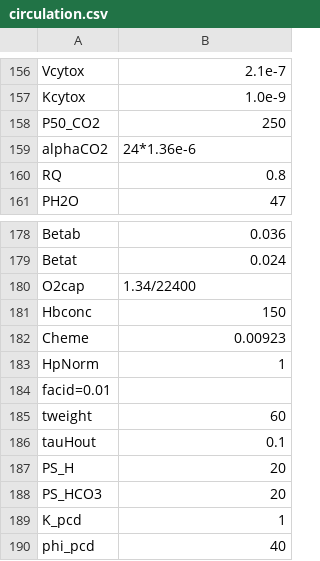
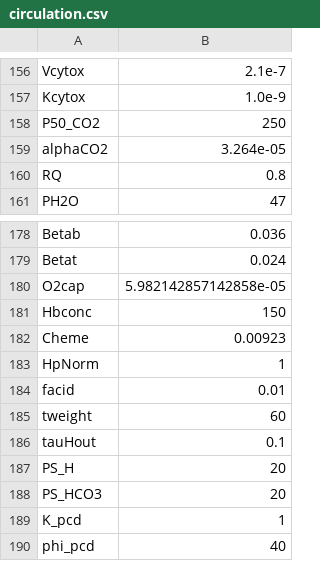
Before and after one commit to pietrobarbiero/computational-patient, a CSV file: examples/circulation.csv, drawn as a sheet; only a part is shown, gaps mark what is left out; removed rows and columns are numbered as before the commit, all else as after; the diff names each change by its address in the sheet, - before the commit and + after, or states it on an @@ line.

```diff
--- a/examples/circulation.csv
+++ b/examples/circulation.csv
-B159: 24*1.36e-6
+B159: 3.264e-05
-B180: 1.34/22400
+B180: 5.982142857142858e-05
-row 184: facid=0.01
+row 184: facid | 0.01
```
Also changed, not shown: 2 other files.
